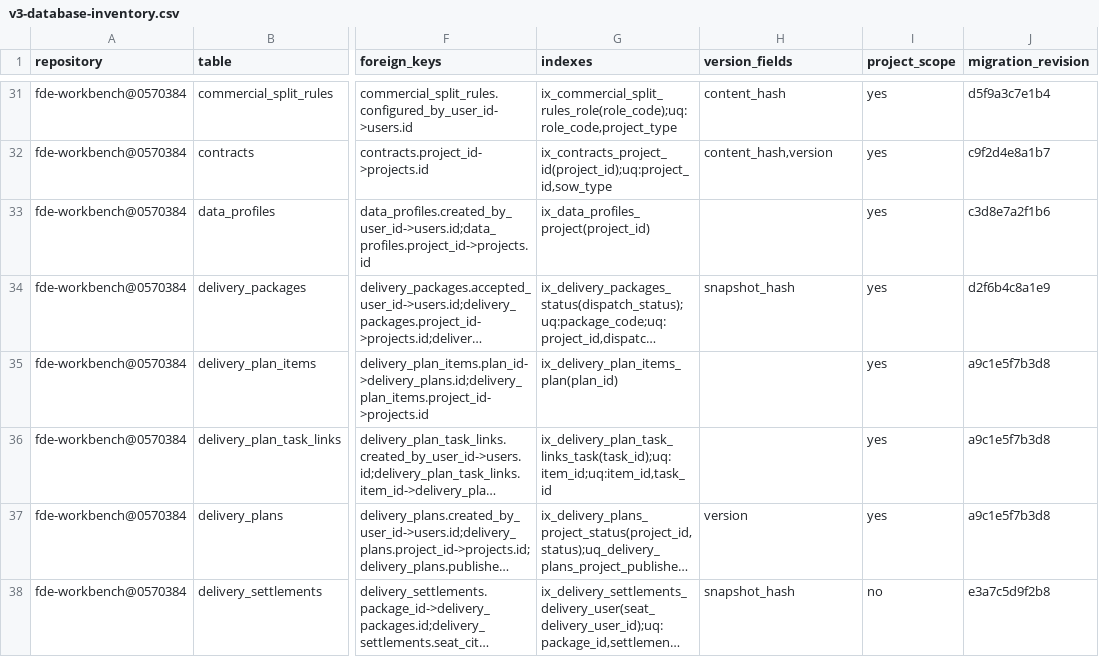
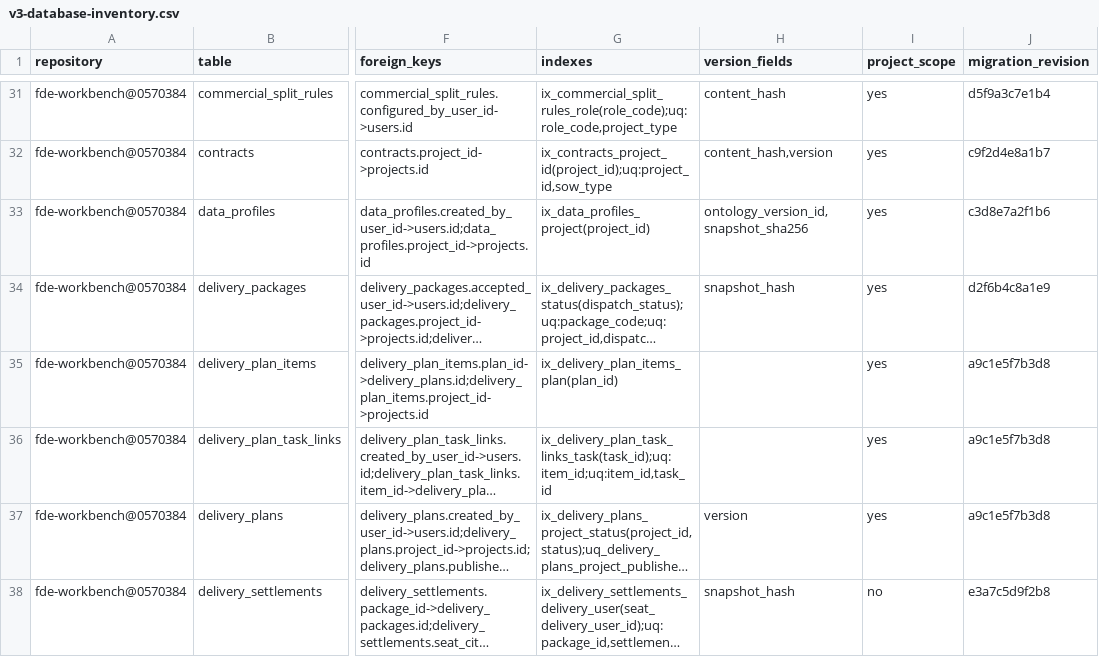
Before and after one commit to gxfde/fde-workbench, a CSV file: docs/audit/v3-database-inventory.csv, drawn as a sheet; only a part is shown, gaps mark what is left out; long unchanged cells end in …; the diff names each change by its address in the sheet, - before the commit and + after, or states it on an @@ line.

```diff
--- a/docs/audit/v3-database-inventory.csv
+++ b/docs/audit/v3-database-inventory.csv
-H33 (version_fields): (empty)
+H33 (version_fields): ontology_version_id,snapshot_sha256
```
Also changed, not shown: docs/audit/v3-route-inventory.csv, 9 other files.
